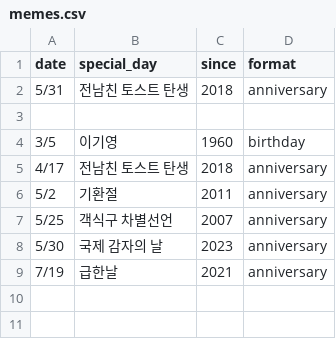
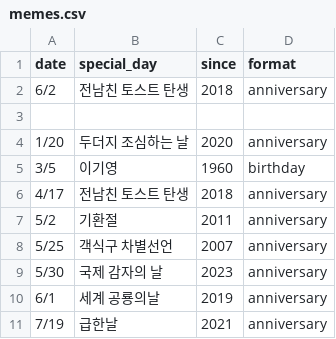
Before and after one commit to yohanux/memecalendar, a CSV file: memes.csv, drawn as a sheet.

Commit message:
Update memes.csv

```diff
--- a/memes.csv
+++ b/memes.csv
@@ -1,4 +1,5 @@
 date,special_day,since,format
-5/31,전남친 토스트 탄생,2018,anniversary
+6/2,전남친 토스트 탄생,2018,anniversary
 
+1/20,두더지 조심하는 날,2020,anniversary
 3/5,이기영,1960,birthday
@@ -8,2 +9,3 @@ date,special_day,since,format
 5/30,국제 감자의 날,2023,anniversary
+6/1,세계 공룡의날,2019,anniversary
 7/19,급한날,2021,anniversary
```
